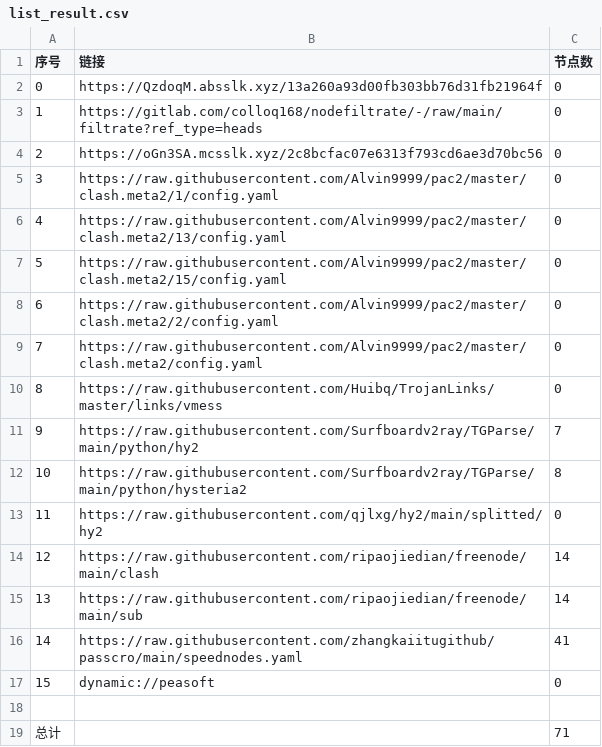
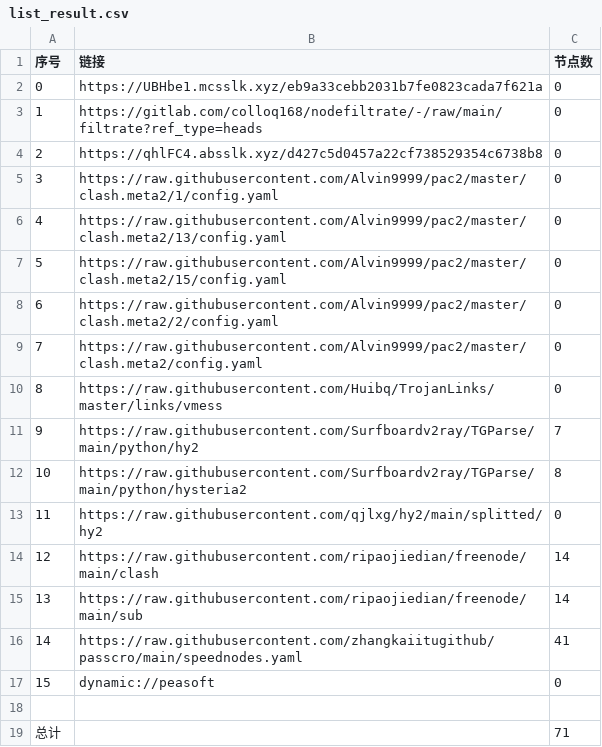
Before and after one commit to tonygyf/AutoMergePublicNodes, a CSV file: list_result.csv, drawn as a sheet.

```diff
--- a/list_result.csv
+++ b/list_result.csv
@@ -1,5 +1,5 @@
 序号,链接,节点数
-0,https://QzdoqM.absslk.xyz/13a260a93d00fb303bb76d31fb21964f,0
+0,https://UBHbe1.mcsslk.xyz/eb9a33cebb2031b7fe0823cada7f621a,0
 1,https://gitlab.com/colloq168/nodefiltrate/-/raw/main/filtrate?ref_type=heads,0
-2,https://oGn3SA.mcsslk.xyz/2c8bcfac07e6313f793cd6ae3d70bc56,0
+2,https://qhlFC4.absslk.xyz/d427c5d0457a22cf738529354c6738b8,0
 3,https://raw.githubusercontent.com/Alvin9999/pac2/master/clash.meta2/1/config.yaml,0
```
Also changed, not shown: 3 other files.
